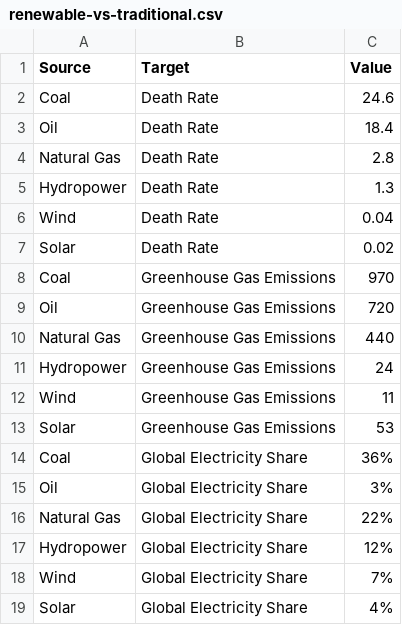
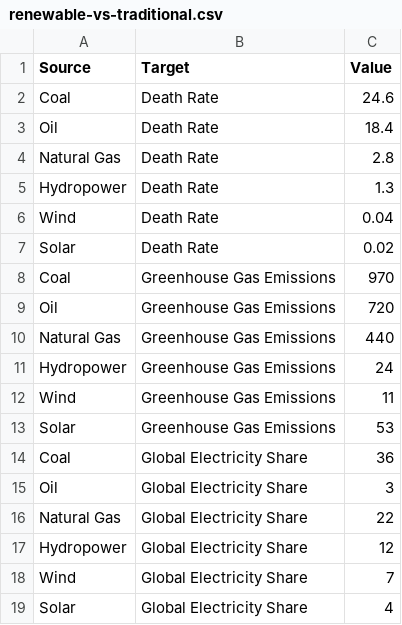
Before and after one commit to hangsheng0625/Data_Visualization_Renewable_Energy, a CSV file: data/renewable-vs-traditional.csv, drawn as a sheet; the diff names each change by its address in the sheet, - before the commit and + after, or states it on an @@ line.

Commit message:
change data file

```diff
--- a/data/renewable-vs-traditional.csv
+++ b/data/renewable-vs-traditional.csv
-C14 (Value): 36%
+C14 (Value): 36
-C15 (Value): 3%
+C15 (Value): 3
-C16 (Value): 22%
+C16 (Value): 22
-C17 (Value): 12%
+C17 (Value): 12
-C18 (Value): 7%
+C18 (Value): 7
-C19 (Value): 4%
+C19 (Value): 4
```
